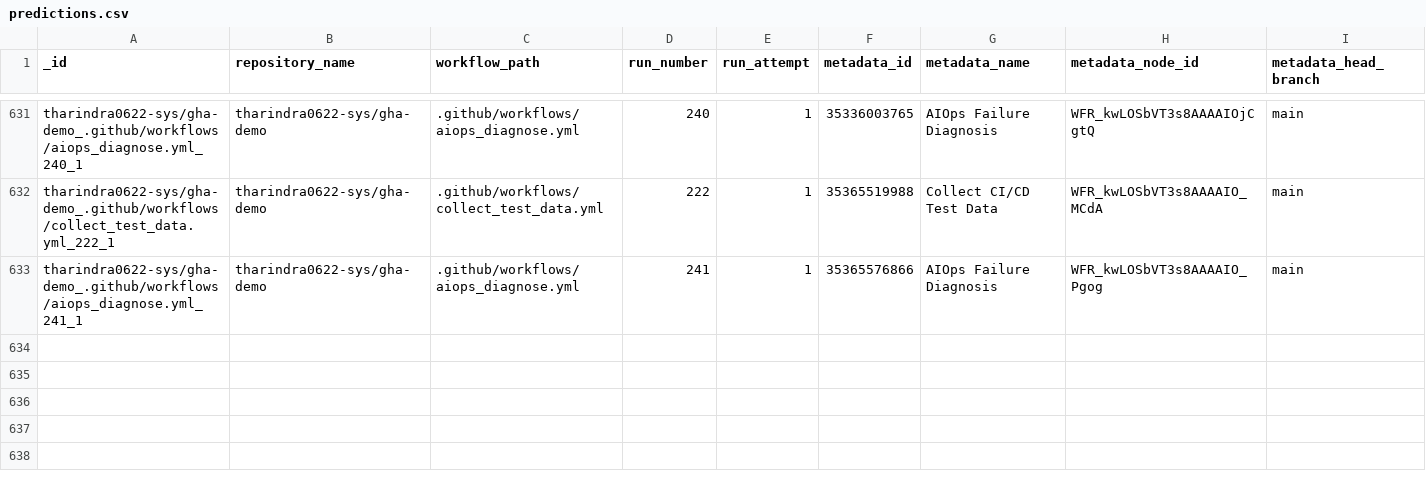
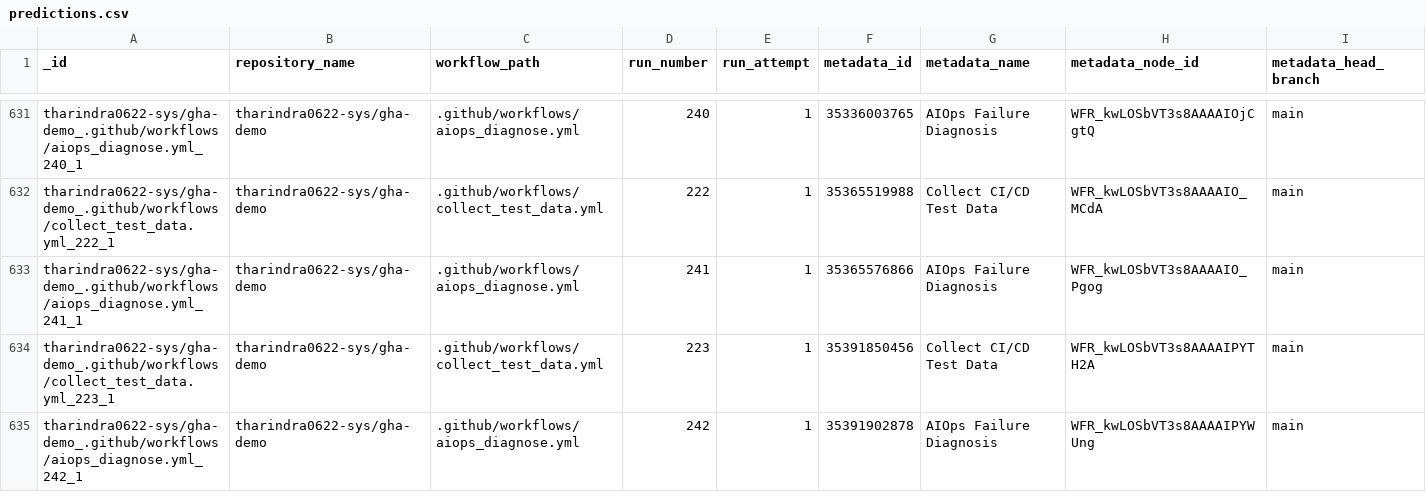
Before and after one commit to tharindra0622-sys/gha-demo, a CSV file: data/predictions.csv, drawn as a sheet; only a part is shown, gaps mark what is left out; rows hold the shown columns only; the diff names each change by its address in the sheet, - before the commit and + after, or states it on an @@ line.

```diff
--- a/data/predictions.csv
+++ b/data/predictions.csv
+row 634: tharindra0622-sys/gha-demo_.github/workflows/collect_test_data.yml_223_1 | tharindra0622-sys/gha-demo | .github/workflows/collect_test_data.yml | 223 | 1 | 35391850456 | Collect CI/CD Test Data | WFR_kwLOSbVT3s8AAAAIPYTH2A | main
+row 635: tharindra0622-sys/gha-demo_.github/workflows/aiops_diagnose.yml_242_1 | tharindra0622-sys/gha-demo | .github/workflows/aiops_diagnose.yml | 242 | 1 | 35391902878 | AIOps Failure Diagnosis | WFR_kwLOSbVT3s8AAAAIPYWUng | main
```
Also changed, not shown: data/test_data.csv, 1 other file.
